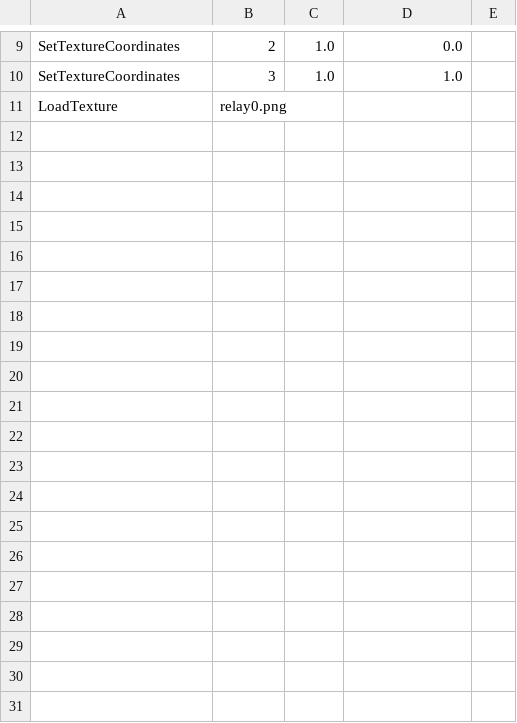
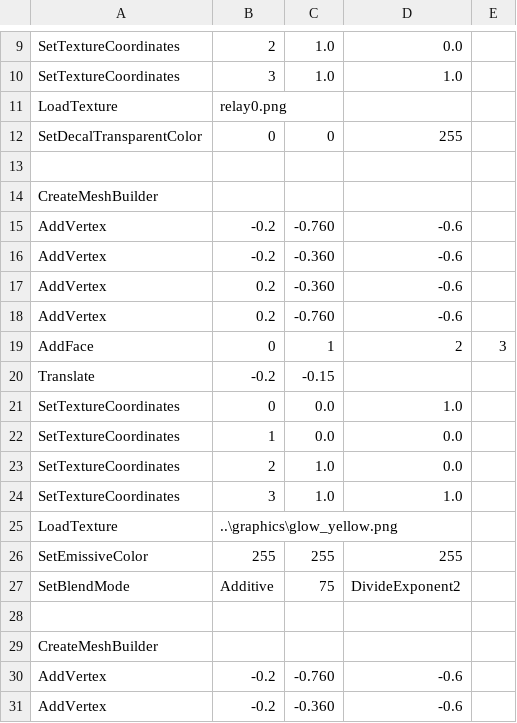
Before and after one commit to leezer3/OpenBVE, a CSV file: assets/Compatibility/Signals/DB/repeatingsignal_0.csv, drawn as a sheet; only a part is shown, gaps mark what is left out; the diff covers the shown part only; the diff names each change by its address in the sheet, - before the commit and + after, or states it on an @@ line.

```diff
--- a/assets/Compatibility/Signals/DB/repeatingsignal_0.csv
+++ b/assets/Compatibility/Signals/DB/repeatingsignal_0.csv
+row 12: SetDecalTransparentColor | 0 | 0 | 255
+row 13: (empty)
+row 14: CreateMeshBuilder
+row 15: AddVertex | -0.2 | -0.760 | -0.6
+row 16: AddVertex | -0.2 | -0.360 | -0.6
+row 17: AddVertex | 0.2 | -0.360 | -0.6
+row 18: AddVertex | 0.2 | -0.760 | -0.6
+row 19: AddFace | 0 | 1 | 2 | 3
+row 20: Translate | -0.2 | -0.15
+row 21: SetTextureCoordinates | 0 | 0.0 | 1.0
+row 22: SetTextureCoordinates | 1 | 0.0 | 0.0
+row 23: SetTextureCoordinates | 2 | 1.0 | 0.0
+row 24: SetTextureCoordinates | 3 | 1.0 | 1.0
+row 25: LoadTexture | ..\graphics\glow_yellow.png
+row 26: SetEmissiveColor | 255 | 255 | 255
+row 27: SetBlendMode | Additive | 75 | DivideExponent2
+row 28: (empty)
+row 29: CreateMeshBuilder
+row 30: AddVertex | -0.2 | -0.760 | -0.6
+row 31: AddVertex | -0.2 | -0.360 | -0.6
```
Also changed, not shown: 11 added rows elsewhere in this file, assets/Compatibility/Signals/DB/repeatingsignal_1.csv, assets/Compatibility/Signals/DB/repeatingsignal_2.csv, 14 other files.
